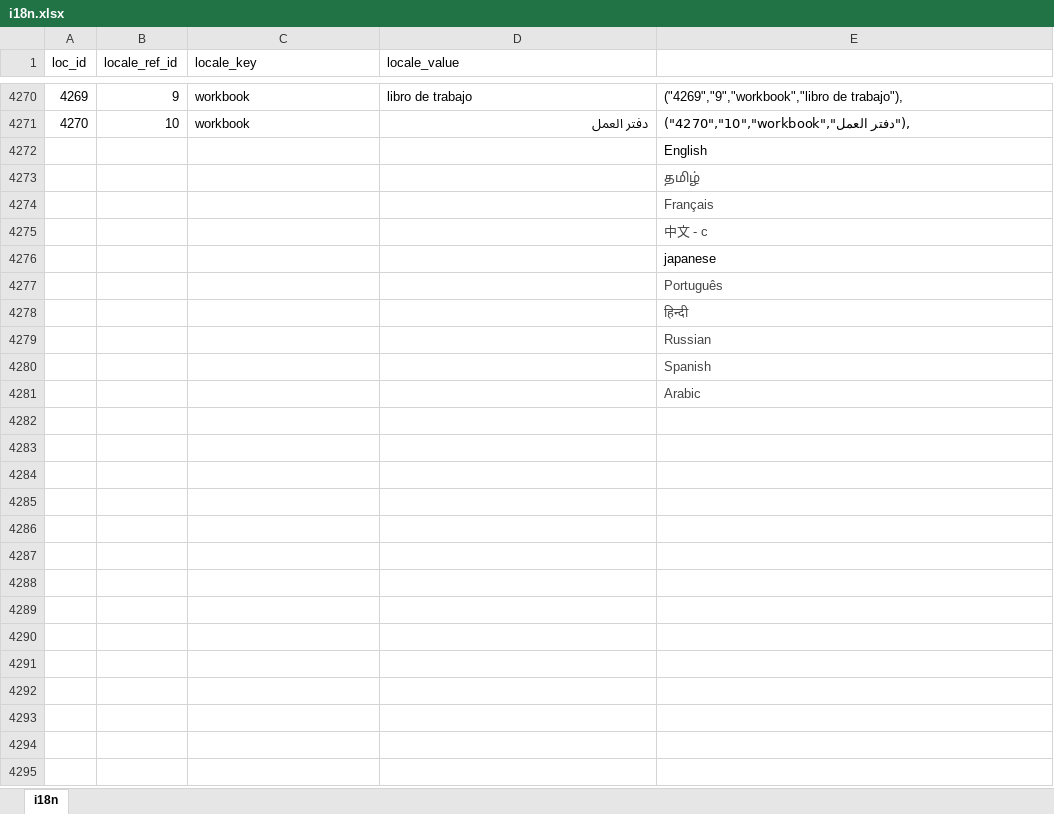
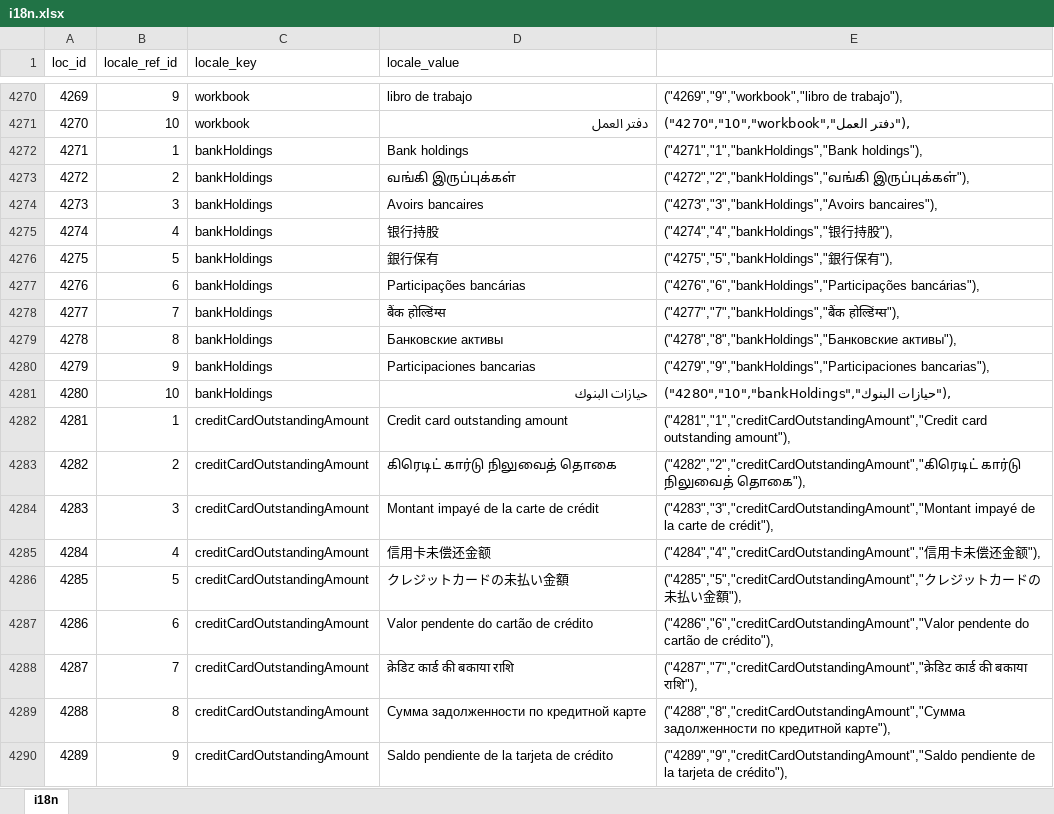
Before and after one commit to bharani-palani/ledgerely, an Excel workbook: i18n.xlsx, sheet i18n, drawn as a sheet; only a part is shown, gaps mark what is left out; the shorter side is filled out with more unchanged rows; values as stored, in another font and other column widths than the file's, no borders; the diff covers the shown part only; the diff names each change by its address in the sheet, - before the commit and + after, or states it on an @@ line.

```diff
--- a/i18n.xlsx (sheet i18n)
+++ b/i18n.xlsx (sheet i18n)
+row 4272: 4271 | 1 | bankHoldings | Bank holdings | ("4271","1","bankHoldings","Bank holdings"),
+row 4273: 4272 | 2 | bankHoldings | வங்கி இருப்புக்கள் | ("4272","2","bankHoldings","வங்கி இருப்புக்கள்"),
+row 4274: 4273 | 3 | bankHoldings | Avoirs bancaires | ("4273","3","bankHoldings","Avoirs bancaires"),
+row 4275: 4274 | 4 | bankHoldings | 银行持股 | ("4274","4","bankHoldings","银行持股"),
+row 4276: 4275 | 5 | bankHoldings | 銀行保有 | ("4275","5","bankHoldings","銀行保有"),
+row 4277: 4276 | 6 | bankHoldings | Participações bancárias | ("4276","6","bankHoldings","Participações bancárias"),
+row 4278: 4277 | 7 | bankHoldings | बैंक होल्डिंग्स | ("4277","7","bankHoldings","बैंक होल्डिंग्स"),
+row 4279: 4278 | 8 | bankHoldings | Банковские активы | ("4278","8","bankHoldings","Банковские активы"),
+row 4280: 4279 | 9 | bankHoldings | Participaciones bancarias | ("4279","9","bankHoldings","Participaciones bancarias"),
+row 4281: 4280 | 10 | bankHoldings | حيازات البنوك | ("4280","10","bankHoldings","حيازات البنوك"),
+row 4282: 4281 | 1 | creditCardOutstandingAmount | Credit card outstanding amount | ("4281","1","creditCardOutstandingAmount","Credit card outstanding amount"),
+row 4283: 4282 | 2 | creditCardOutstandingAmount | கிரெடிட் கார்டு நிலுவைத் தொகை | ("4282","2","creditCardOutstandingAmount","கிரெடிட் கார்டு நிலுவைத் தொகை"),
+row 4284: 4283 | 3 | creditCardOutstandingAmount | Montant impayé de la carte de crédit | ("4283","3","creditCardOutstandingAmount","Montant impayé de la carte de crédit"),
+row 4285: 4284 | 4 | creditCardOutstandingAmount | 信用卡未偿还金额 | ("4284","4","creditCardOutstandingAmount","信用卡未偿还金额"),
+row 4286: 4285 | 5 | creditCardOutstandingAmount | クレジットカードの未払い金額 | ("4285","5","creditCardOutstandingAmount","クレジットカードの未払い金額"),
+row 4287: 4286 | 6 | creditCardOutstandingAmount | Valor pendente do cartão de crédito | ("4286","6","creditCardOutstandingAmount","Valor pendente do cartão de crédito"),
+row 4288: 4287 | 7 | creditCardOutstandingAmount | क्रेडिट कार्ड की बकाया राशि | ("4287","7","creditCardOutstandingAmount","क्रेडिट कार्ड की बकाया राशि"),
+row 4289: 4288 | 8 | creditCardOutstandingAmount | Сумма задолженности по кредитной карте | ("4288","8","creditCardOutstandingAmount","Сумма задолженности по кредитной карте"),
+row 4290: 4289 | 9 | creditCardOutstandingAmount | Saldo pendiente de la tarjeta de crédito | ("4289","9","creditCardOutstandingAmount","Saldo pendiente de la tarjeta de crédito"),
```
Also changed, not shown: 21 added rows elsewhere in this sheet, 19 other files.
